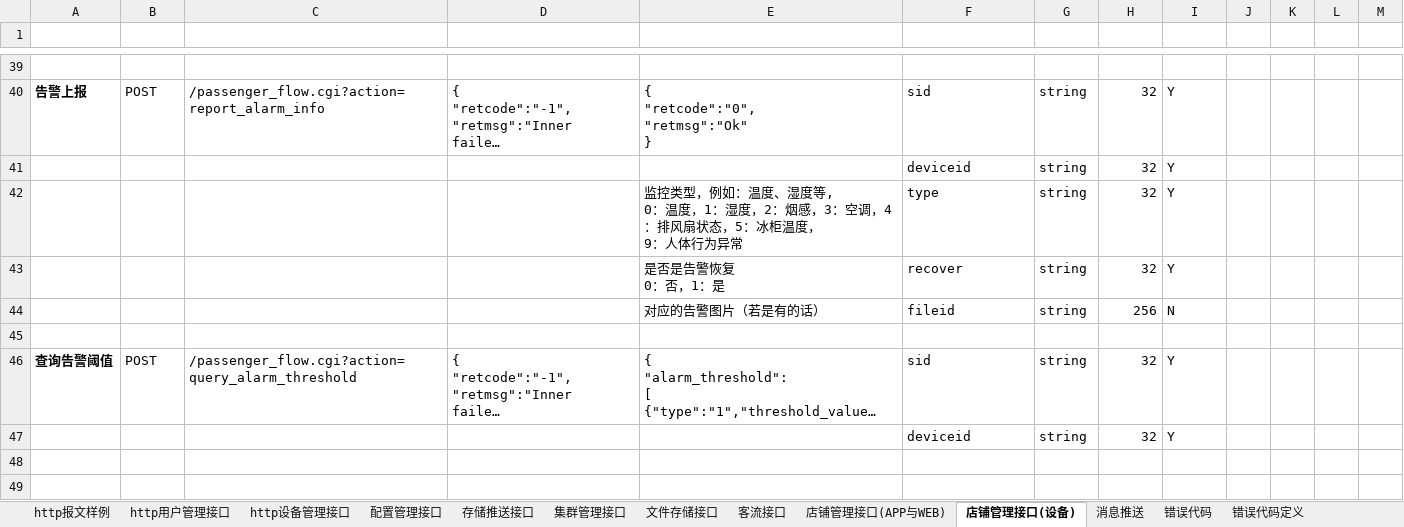
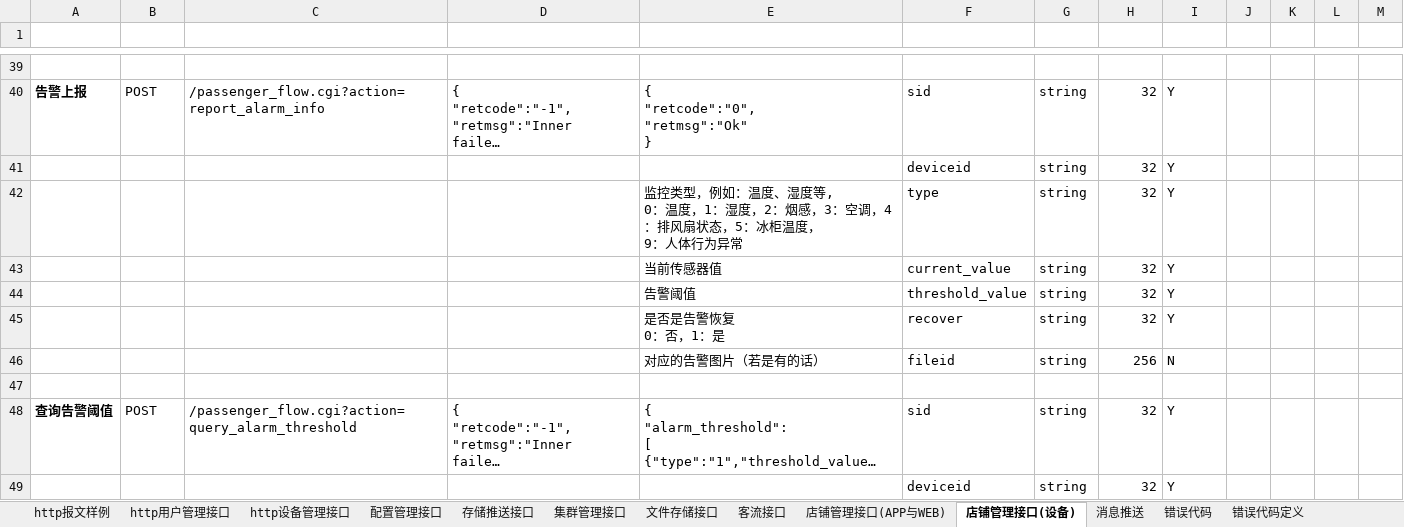
Before and after one commit to GSIL-Monitor/aicode, an Excel workbook: script/http_cmd.xlsx, sheet 店铺管理接口(设备), drawn as a sheet; only a part is shown, gaps mark what is left out; long unchanged cells end in …; values as stored, in another font and other column widths than the file's, no borders; table styles not drawn; the diff names each change by its address in the sheet, - before the commit and + after, or states it on an @@ line.

```diff
--- a/script/http_cmd.xlsx (sheet 店铺管理接口(设备))
+++ b/script/http_cmd.xlsx (sheet 店铺管理接口(设备))
+row 43:  |  |  |  | 当前传感器值 | current_value | string | 32 | Y
+row 44:  |  |  |  | 告警阈值 | threshold_value | string | 32 | Y
```
Also changed, not shown: sheet 配置管理接口, sheet 店铺管理接口(APP与WEB), sheet http用户管理接口, 29 other files.
